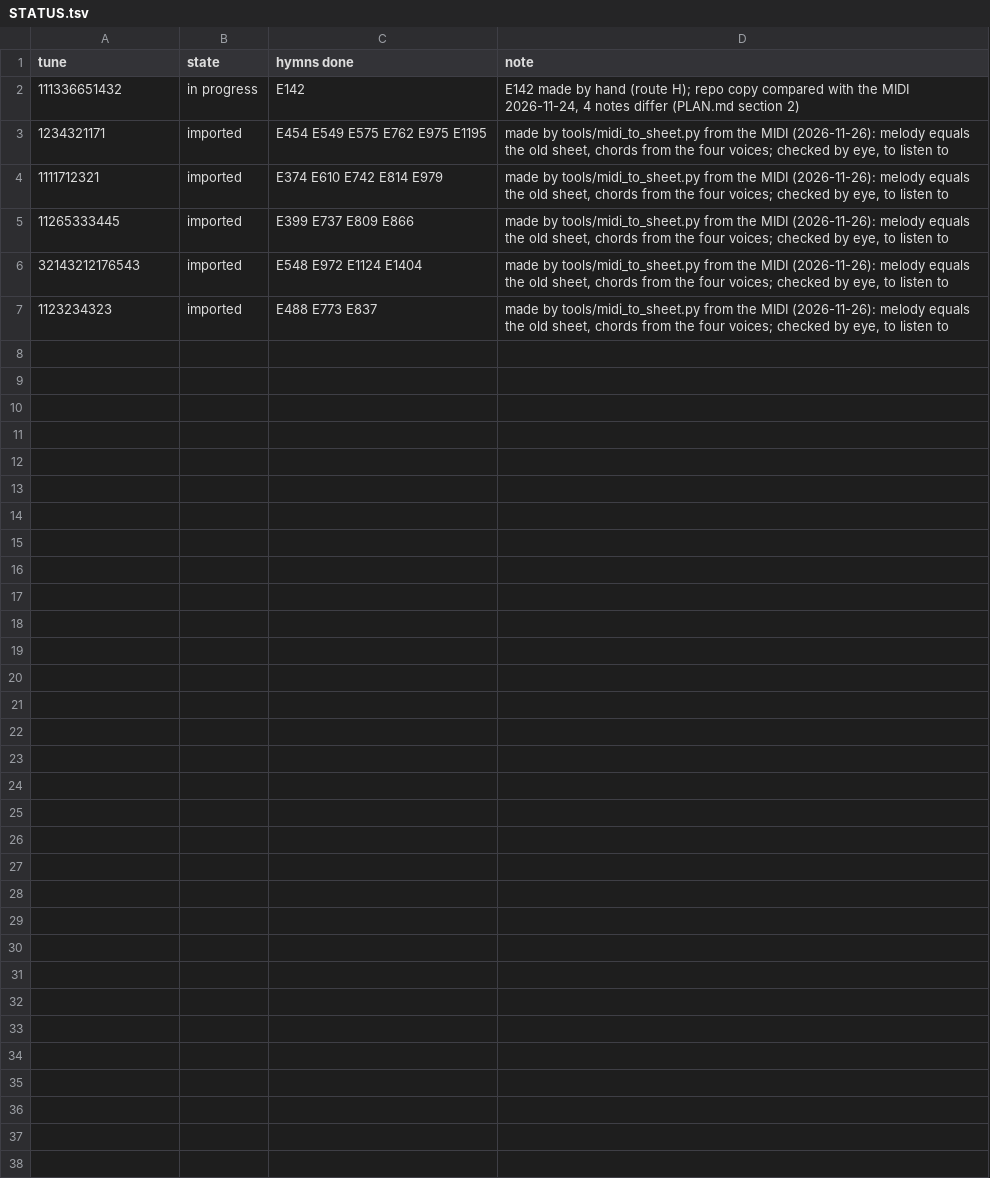
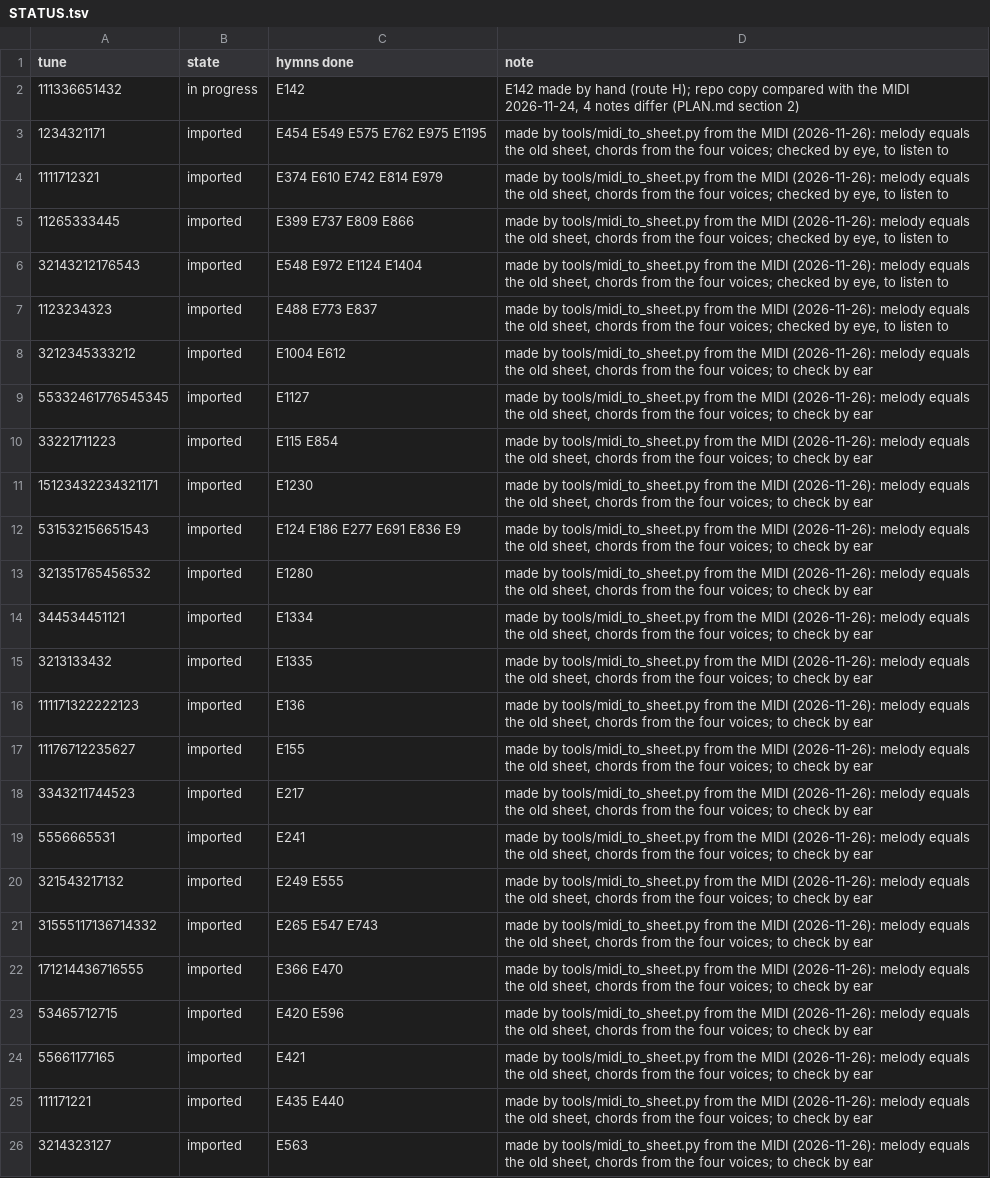
Before and after one commit to lemuelinchrist/hymnsforandroid, a TSV file: tools/classicHymnsMigration/STATUS.tsv, drawn as a sheet; only a part is shown; the diff covers the shown part only.

```diff
--- a/tools/classicHymnsMigration/STATUS.tsv
+++ b/tools/classicHymnsMigration/STATUS.tsv
@@ -7 +7,20 @@ tune	state	hymns done	note
 1123234323	imported	E488 E773 E837	made by tools/midi_to_sheet.py from the MIDI (2026-11-26): melody equals the old sheet, chords from the four voices; checked by eye, to listen to
+3212345333212	imported	E1004 E612	made by tools/midi_to_sheet.py from the MIDI (2026-11-26): melody equals the old sheet, chords from the four voices; to check by ear
+55332461776545345	imported	E1127	made by tools/midi_to_sheet.py from the MIDI (2026-11-26): melody equals the old sheet, chords from the four voices; to check by ear
+33221711223	imported	E115 E854	made by tools/midi_to_sheet.py from the MIDI (2026-11-26): melody equals the old sheet, chords from the four voices; to check by ear
+15123432234321171	imported	E1230	made by tools/midi_to_sheet.py from the MIDI (2026-11-26): melody equals the old sheet, chords from the four voices; to check by ear
+531532156651543	imported	E124 E186 E277 E691 E836 E9	made by tools/midi_to_sheet.py from the MIDI (2026-11-26): melody equals the old sheet, chords from the four voices; to check by ear
+321351765456532	imported	E1280	made by tools/midi_to_sheet.py from the MIDI (2026-11-26): melody equals the old sheet, chords from the four voices; to check by ear
+344534451121	imported	E1334	made by tools/midi_to_sheet.py from the MIDI (2026-11-26): melody equals the old sheet, chords from the four voices; to check by ear
+3213133432	imported	E1335	made by tools/midi_to_sheet.py from the MIDI (2026-11-26): melody equals the old sheet, chords from the four voices; to check by ear
+111171322222123	imported	E136	made by tools/midi_to_sheet.py from the MIDI (2026-11-26): melody equals the old sheet, chords from the four voices; to check by ear
+11176712235627	imported	E155	made by tools/midi_to_sheet.py from the MIDI (2026-11-26): melody equals the old sheet, chords from the four voices; to check by ear
+3343211744523	imported	E217	made by tools/midi_to_sheet.py from the MIDI (2026-11-26): melody equals the old sheet, chords from the four voices; to check by ear
+5556665531	imported	E241	made by tools/midi_to_sheet.py from the MIDI (2026-11-26): melody equals the old sheet, chords from the four voices; to check by ear
+321543217132	imported	E249 E555	made by tools/midi_to_sheet.py from the MIDI (2026-11-26): melody equals the old sheet, chords from the four voices; to check by ear
+31555117136714332	imported	E265 E547 E743	made by tools/midi_to_sheet.py from the MIDI (2026-11-26): melody equals the old sheet, chords from the four voices; to check by ear
+171214436716555	imported	E366 E470	made by tools/midi_to_sheet.py from the MIDI (2026-11-26): melody equals the old sheet, chords from the four voices; to check by ear
+53465712715	imported	E420 E596	made by tools/midi_to_sheet.py from the MIDI (2026-11-26): melody equals the old sheet, chords from the four voices; to check by ear
+55661177165	imported	E421	made by tools/midi_to_sheet.py from the MIDI (2026-11-26): melody equals the old sheet, chords from the four voices; to check by ear
+111171221	imported	E435 E440	made by tools/midi_to_sheet.py from the MIDI (2026-11-26): melody equals the old sheet, chords from the four voices; to check by ear
+3214323127	imported	E563	made by tools/midi_to_sheet.py from the MIDI (2026-11-26): melody equals the old sheet, chords from the four voices; to check by ear
```
Also changed, not shown: 11 added rows elsewhere in this file, 45 other files.
